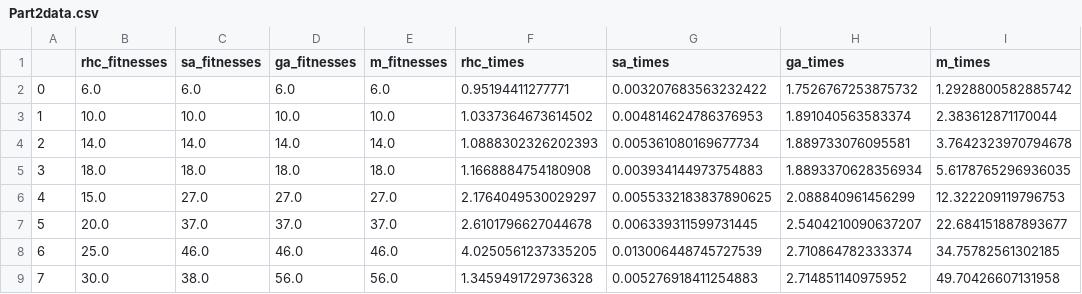
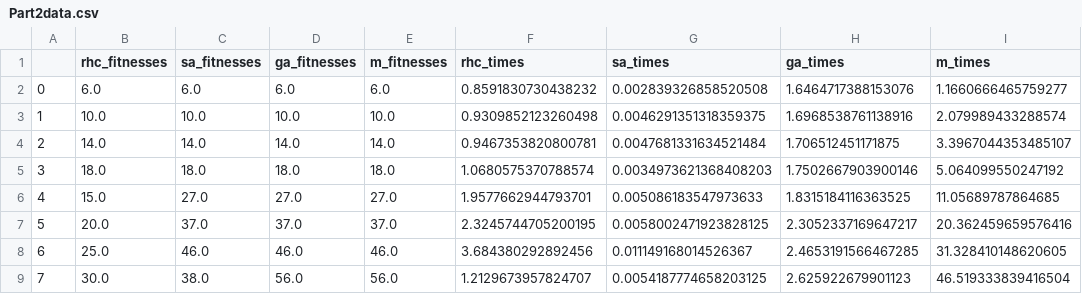
Before and after one commit to adinhobl/machine-learning, a CSV file: randomized-opt/Opt3/Part2data.csv, drawn as a sheet.

```diff
--- a/randomized-opt/Opt3/Part2data.csv
+++ b/randomized-opt/Opt3/Part2data.csv
@@ -1,9 +1,9 @@
 ,rhc_fitnesses,sa_fitnesses,ga_fitnesses,m_fitnesses,rhc_times,sa_times,ga_times,m_times
-0,6.0,6.0,6.0,6.0,0.95194411277771,0.003207683563232422,1.7526767253875732,1.2928800582885742
-1,10.0,10.0,10.0,10.0,1.0337364673614502,0.004814624786376953,1.891040563583374,2.383612871170044
-2,14.0,14.0,14.0,14.0,1.0888302326202393,0.005361080169677734,1.889733076095581,3.7642323970794678
-3,18.0,18.0,18.0,18.0,1.1668884754180908,0.003934144973754883,1.8893370628356934,5.6178765296936035
-4,15.0,27.0,27.0,27.0,2.1764049530029297,0.0055332183837890625,2.088840961456299,12.322209119796753
-5,20.0,37.0,37.0,37.0,2.6101796627044678,0.006339311599731445,2.5404210090637207,22.684151887893677
-6,25.0,46.0,46.0,46.0,4.0250561237335205,0.013006448745727539,2.710864782333374,34.75782561302185
-7,30.0,38.0,56.0,56.0,1.3459491729736328,0.005276918411254883,2.714851140975952,49.70426607131958
+0,6.0,6.0,6.0,6.0,0.8591830730438232,0.002839326858520508,1.6464717388153076,1.1660666465759277
+1,10.0,10.0,10.0,10.0,0.9309852123260498,0.0046291351318359375,1.6968538761138916,2.079989433288574
+2,14.0,14.0,14.0,14.0,0.9467353820800781,0.0047681331634521484,1.706512451171875,3.3967044353485107
+3,18.0,18.0,18.0,18.0,1.0680575370788574,0.0034973621368408203,1.7502667903900146,5.064099550247192
+4,15.0,27.0,27.0,27.0,1.9577662944793701,0.005086183547973633,1.8315184116363525,11.05689787864685
+5,20.0,37.0,37.0,37.0,2.3245744705200195,0.0058002471923828125,2.3052337169647217,20.362459659576416
+6,25.0,46.0,46.0,46.0,3.684380292892456,0.011149168014526367,2.4653191566467285,31.328410148620605
+7,30.0,38.0,56.0,56.0,1.2129673957824707,0.0054187774658203125,2.625922679901123,46.519333839416504
```
Also changed, not shown: 3 other files.
